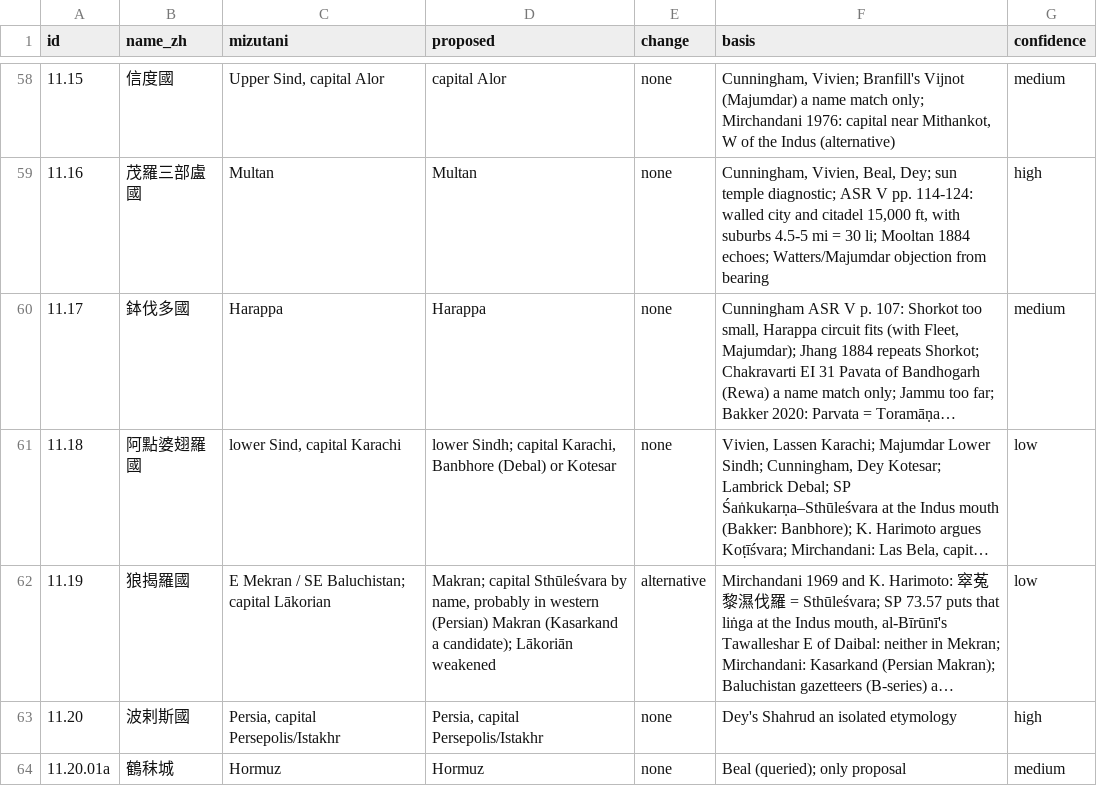
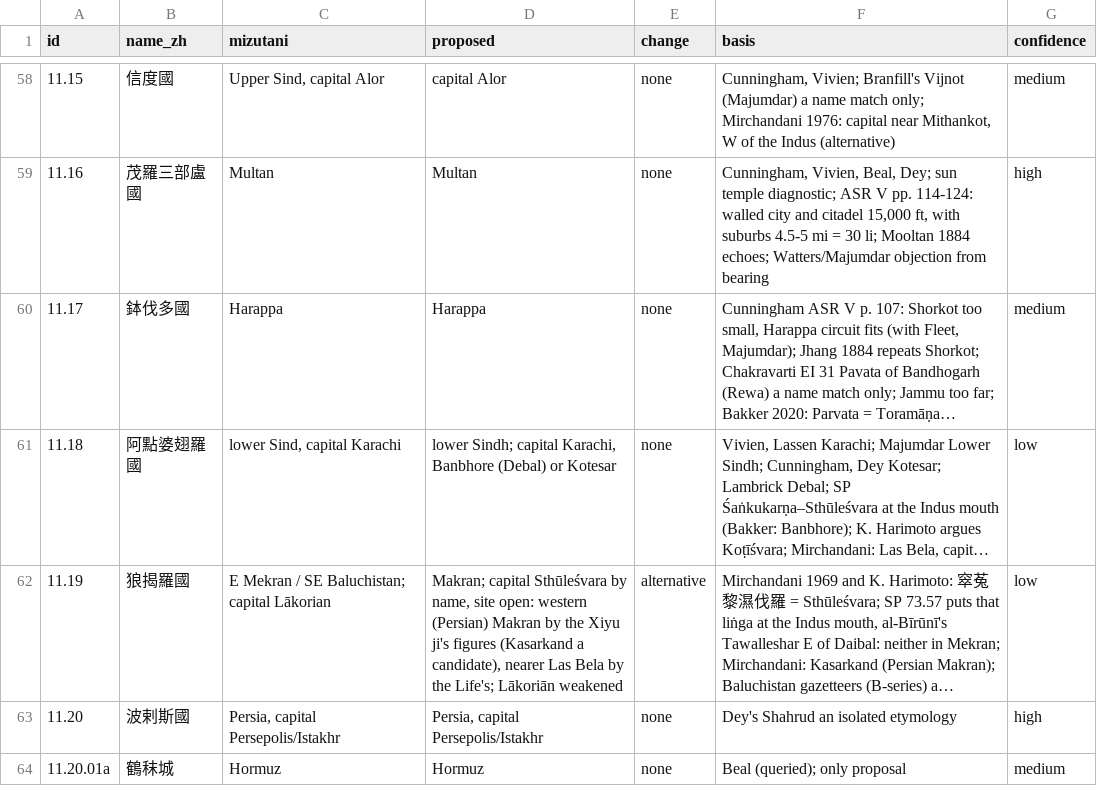
Before and after one commit to kengoharimoto/xuanzang-places, a TSV file: data/notes/updates_10-11.tsv, drawn as a sheet; only a part is shown, gaps mark what is left out; long unchanged cells end in …; the diff names each change by its address in the sheet, - before the commit and + after, or states it on an @@ line.

```diff
--- a/data/notes/updates_10-11.tsv
+++ b/data/notes/updates_10-11.tsv
-D62 (proposed): …by name, probably in western (Persian) Makran (Kasarkand a candidate); Lākoriān weakened
+D62 (proposed): …by name, site open: western (Persian) Makran by the Xiyu ji's figures (Kasarkand a candidate), nearer Las Bela by the Life's; Lākoriān weakened
```
Also changed, not shown: route/candidate_scores.tsv, route/candidates.tsv, 26 other files.
